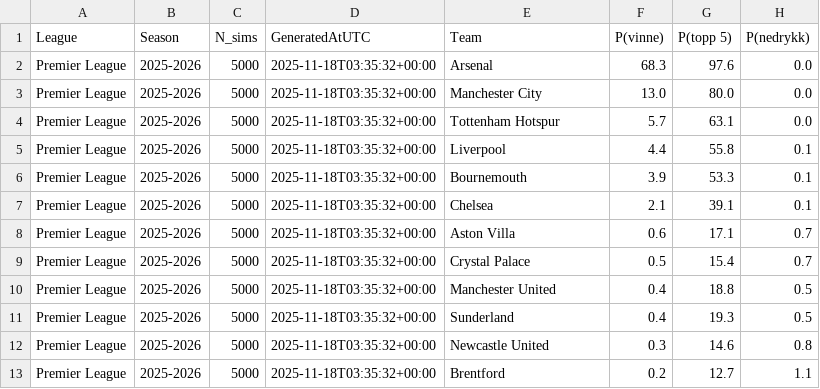
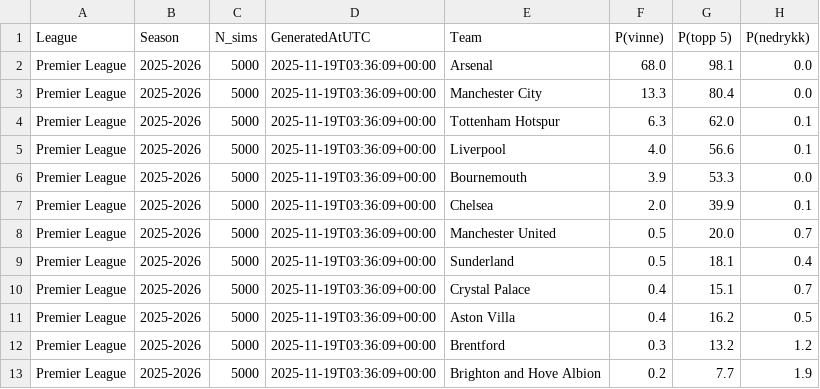
Before and after one commit to SindreUlsaker/Football_prediction, a CSV file: data/processed/simulations/premier_league_sim.csv, drawn as a sheet; only a part is shown; the diff covers the shown part only.

```diff
--- a/data/processed/simulations/premier_league_sim.csv
+++ b/data/processed/simulations/premier_league_sim.csv
@@ -1,13 +1,13 @@
 League,Season,N_sims,GeneratedAtUTC,Team,P(vinne),P(topp 5),P(nedrykk)
-Premier League,2025-2026,5000,2025-11-18T03:35:32+00:00,Arsenal,68.3,97.6,0.0
-Premier League,2025-2026,5000,2025-11-18T03:35:32+00:00,Manchester City,13.0,80.0,0.0
-Premier League,2025-2026,5000,2025-11-18T03:35:32+00:00,Tottenham Hotspur,5.7,63.1,0.0
-Premier League,2025-2026,5000,2025-11-18T03:35:32+00:00,Liverpool,4.4,55.8,0.1
-Premier League,2025-2026,5000,2025-11-18T03:35:32+00:00,Bournemouth,3.9,53.3,0.1
-Premier League,2025-2026,5000,2025-11-18T03:35:32+00:00,Chelsea,2.1,39.1,0.1
-Premier League,2025-2026,5000,2025-11-18T03:35:32+00:00,Aston Villa,0.6,17.1,0.7
-Premier League,2025-2026,5000,2025-11-18T03:35:32+00:00,Crystal Palace,0.5,15.4,0.7
-Premier League,2025-2026,5000,2025-11-18T03:35:32+00:00,Manchester United,0.4,18.8,0.5
-Premier League,2025-2026,5000,2025-11-18T03:35:32+00:00,Sunderland,0.4,19.3,0.5
-Premier League,2025-2026,5000,2025-11-18T03:35:32+00:00,Newcastle United,0.3,14.6,0.8
-Premier League,2025-2026,5000,2025-11-18T03:35:32+00:00,Brentford,0.2,12.7,1.1
+Premier League,2025-2026,5000,2025-11-19T03:36:09+00:00,Arsenal,68.0,98.1,0.0
+Premier League,2025-2026,5000,2025-11-19T03:36:09+00:00,Manchester City,13.3,80.4,0.0
+Premier League,2025-2026,5000,2025-11-19T03:36:09+00:00,Tottenham Hotspur,6.3,62.0,0.1
+Premier League,2025-2026,5000,2025-11-19T03:36:09+00:00,Liverpool,4.0,56.6,0.1
+Premier League,2025-2026,5000,2025-11-19T03:36:09+00:00,Bournemouth,3.9,53.3,0.0
+Premier League,2025-2026,5000,2025-11-19T03:36:09+00:00,Chelsea,2.0,39.9,0.1
+Premier League,2025-2026,5000,2025-11-19T03:36:09+00:00,Manchester United,0.5,20.0,0.7
+Premier League,2025-2026,5000,2025-11-19T03:36:09+00:00,Sunderland,0.5,18.1,0.4
+Premier League,2025-2026,5000,2025-11-19T03:36:09+00:00,Crystal Palace,0.4,15.1,0.7
+Premier League,2025-2026,5000,2025-11-19T03:36:09+00:00,Aston Villa,0.4,16.2,0.5
+Premier League,2025-2026,5000,2025-11-19T03:36:09+00:00,Brentford,0.3,13.2,1.2
+Premier League,2025-2026,5000,2025-11-19T03:36:09+00:00,Brighton and Hove Albion,0.2,7.7,1.9
```
Also changed, not shown: 1 added row, 1 removed row and 18 edited cells elsewhere in this file, data/processed/simulations/bundesliga_sim.csv, data/processed/simulations/la_liga_sim.csv, 2 other files.
